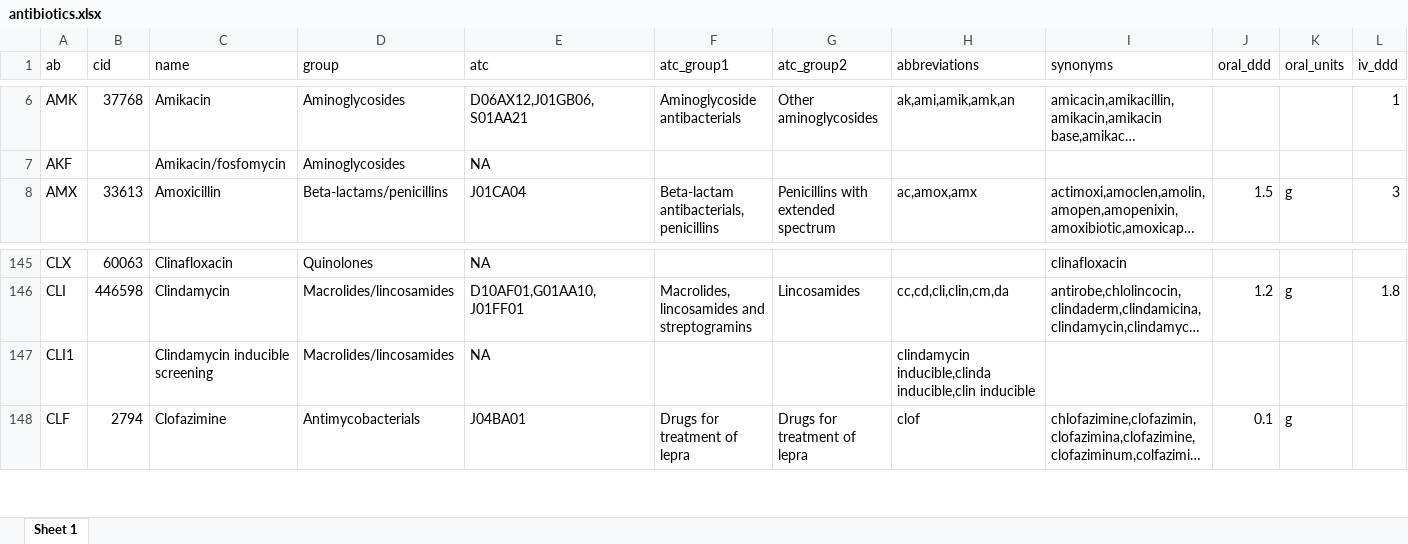
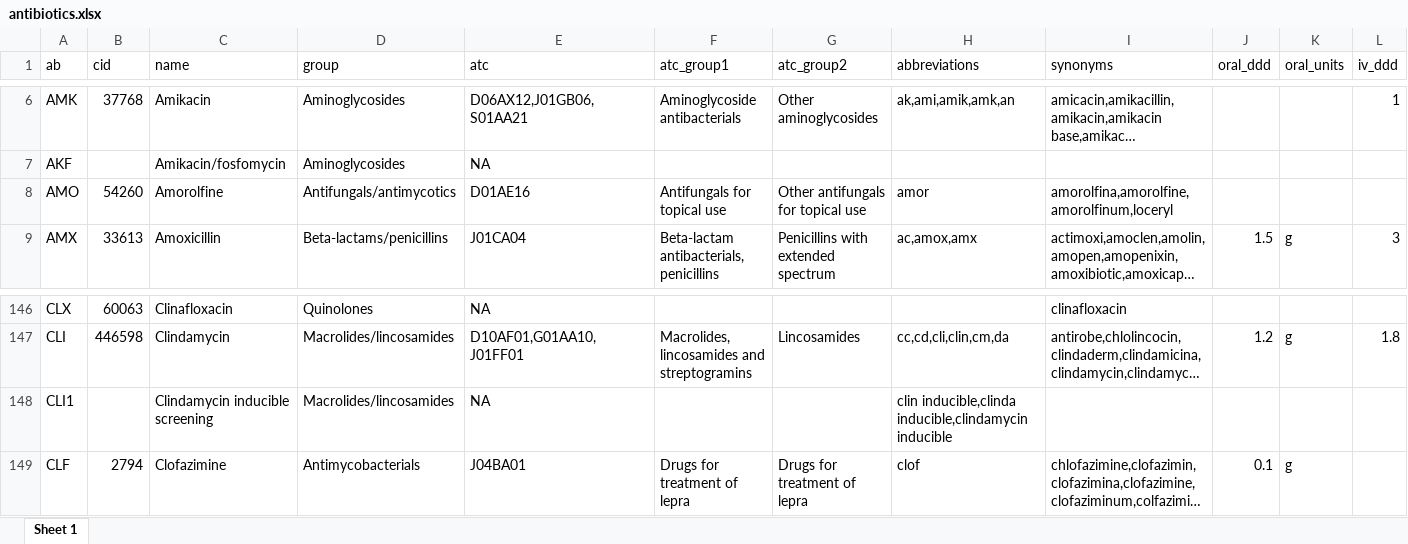
Before and after one commit to msberends/AMR, an Excel workbook: data-raw/antibiotics.xlsx, sheet Sheet 1, drawn as a sheet; only a part is shown, gaps mark what is left out; long unchanged cells end in …; values as stored, in another font and other column widths than the file's, no borders; addresses are those after the commit; rows hold the shown columns only; the diff names each change by its address in the sheet, - before the commit and + after, or states it on an @@ line.

```diff
--- a/data-raw/antibiotics.xlsx (sheet Sheet 1)
+++ b/data-raw/antibiotics.xlsx (sheet Sheet 1)
+row 8: AMO | 54260 | Amorolfine | Antifungals/antimycotics | D01AE16 | Antifungals for topical use | Other antifungals for topical use | amor | amorolfina,amorolfine,amorolfinum,loceryl
-H148 (abbreviations): clindamycin inducible,clinda inducible,clin inducible
+H148 (abbreviations): clin inducible,clinda inducible,clindamycin inducible
```
Also changed, not shown: data-raw/microorganisms.codes.xlsx, 55 other files.
